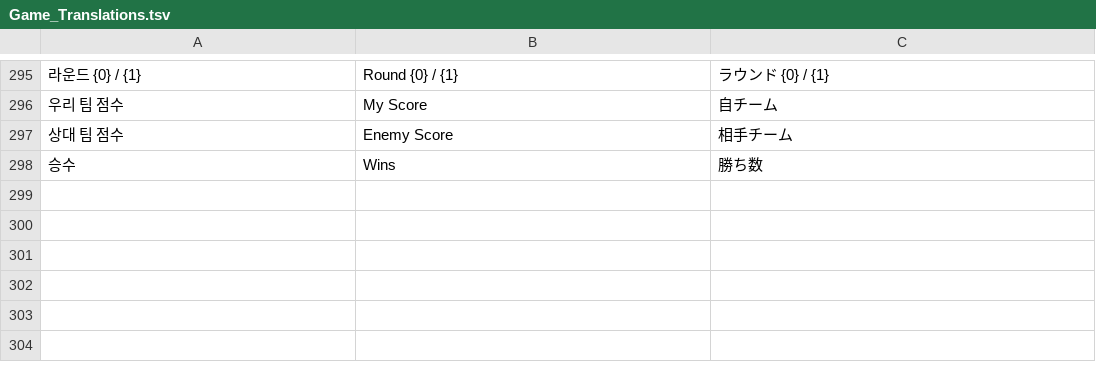
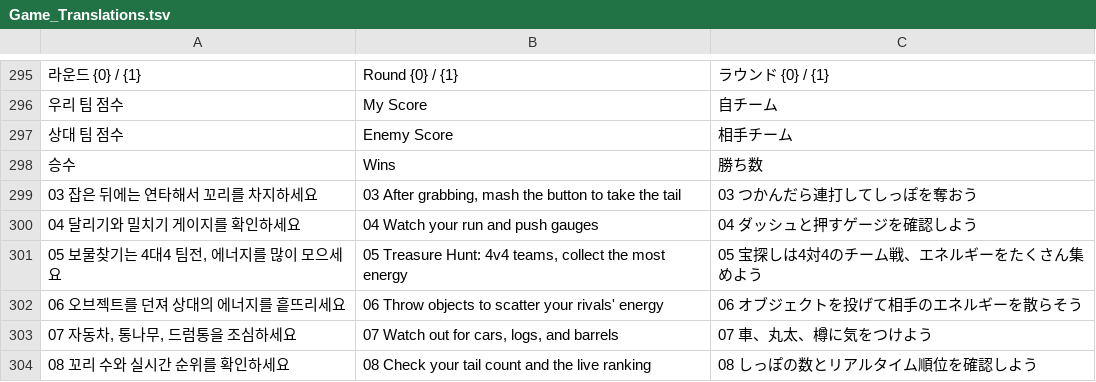
Before and after one commit to MIW-hub/CatchTheTail, a TSV file: Config/Localization/Game_Translations.tsv, drawn as a sheet; only a part is shown, gaps mark what is left out; the diff names each change by its address in the sheet, - before the commit and + after, or states it on an @@ line.

```diff
--- a/Config/Localization/Game_Translations.tsv
+++ b/Config/Localization/Game_Translations.tsv
+row 299: 03 잡은 뒤에는 연타해서 꼬리를 차지하세요 | 03 After grabbing, mash the button to take the tail | 03 つかんだら連打してしっぽを奪おう
+row 300: 04 달리기와 밀치기 게이지를 확인하세요 | 04 Watch your run and push gauges | 04 ダッシュと押すゲージを確認しよう
+row 301: 05 보물찾기는 4대4 팀전, 에너지를 많이 모으세요 | 05 Treasure Hunt: 4v4 teams, collect the most energy | 05 宝探しは4対4のチーム戦、エネルギーをたくさん集めよう
+row 302: 06 오브젝트를 던져 상대의 에너지를 흩뜨리세요 | 06 Throw objects to scatter your rivals' energy | 06 オブジェクトを投げて相手のエネルギーを散らそう
+row 303: 07 자동차, 통나무, 드럼통을 조심하세요 | 07 Watch out for cars, logs, and barrels | 07 車、丸太、樽に気をつけよう
+row 304: 08 꼬리 수와 실시간 순위를 확인하세요 | 08 Check your tail count and the live ranking | 08 しっぽの数とリアルタイム順位を確認しよう
```
Also changed, not shown: 13 other files.
